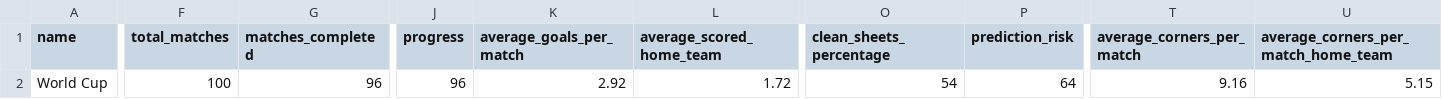
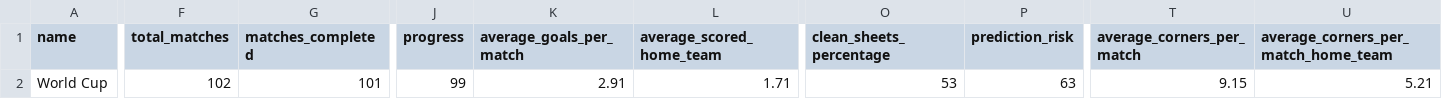
Before and after one commit to LuisRomero20/skynet-quant-platform, a CSV file: data/international-world-cup-league-2026-to-2026-stats.csv, drawn as a sheet; only a part is shown, gaps mark what is left out; the diff covers the shown part only; the diff names each change by its address in the sheet, - before the commit and + after, or states it on an @@ line.

```diff
--- a/data/international-world-cup-league-2026-to-2026-stats.csv
+++ b/data/international-world-cup-league-2026-to-2026-stats.csv
-F2 (total_matches): 100
+F2 (total_matches): 102
-G2 (matches_completed): 96
+G2 (matches_completed): 101
-J2 (progress): 96
+J2 (progress): 99
-K2 (average_goals_per_match): 2.92
+K2 (average_goals_per_match): 2.91
-L2 (average_scored_home_team): 1.72
+L2 (average_scored_home_team): 1.71
-O2 (clean_sheets_percentage): 54
+O2 (clean_sheets_percentage): 53
-P2 (prediction_risk): 64
+P2 (prediction_risk): 63
-T2 (average_corners_per_match): 9.16
+T2 (average_corners_per_match): 9.15
-U2: 5.15
+U2: 5.21
```
Also changed, not shown: 28 edited cells elsewhere in this file, data/footystats_form.csv, data/international-world-cup-matches-2026-to-2026-stats.csv, 2 other files.
